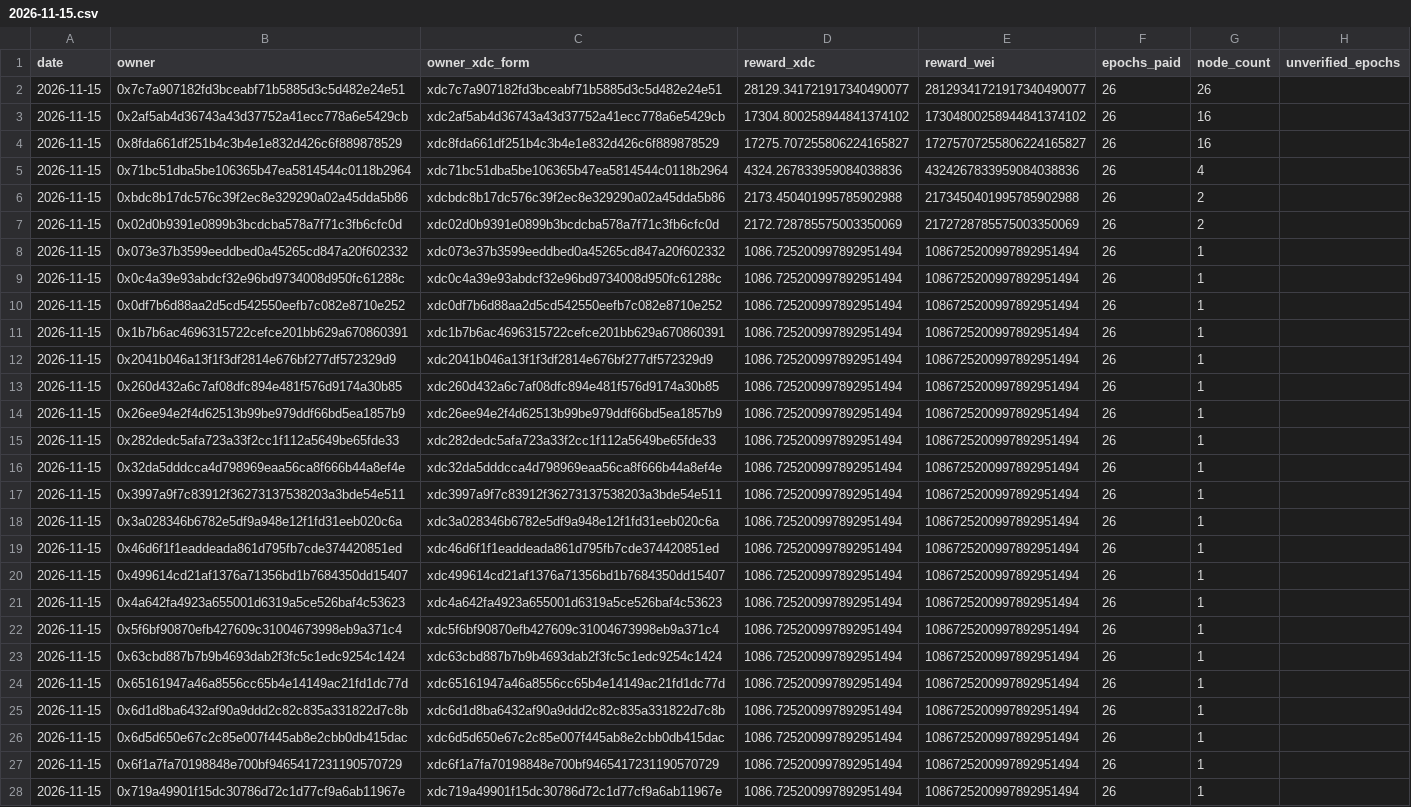
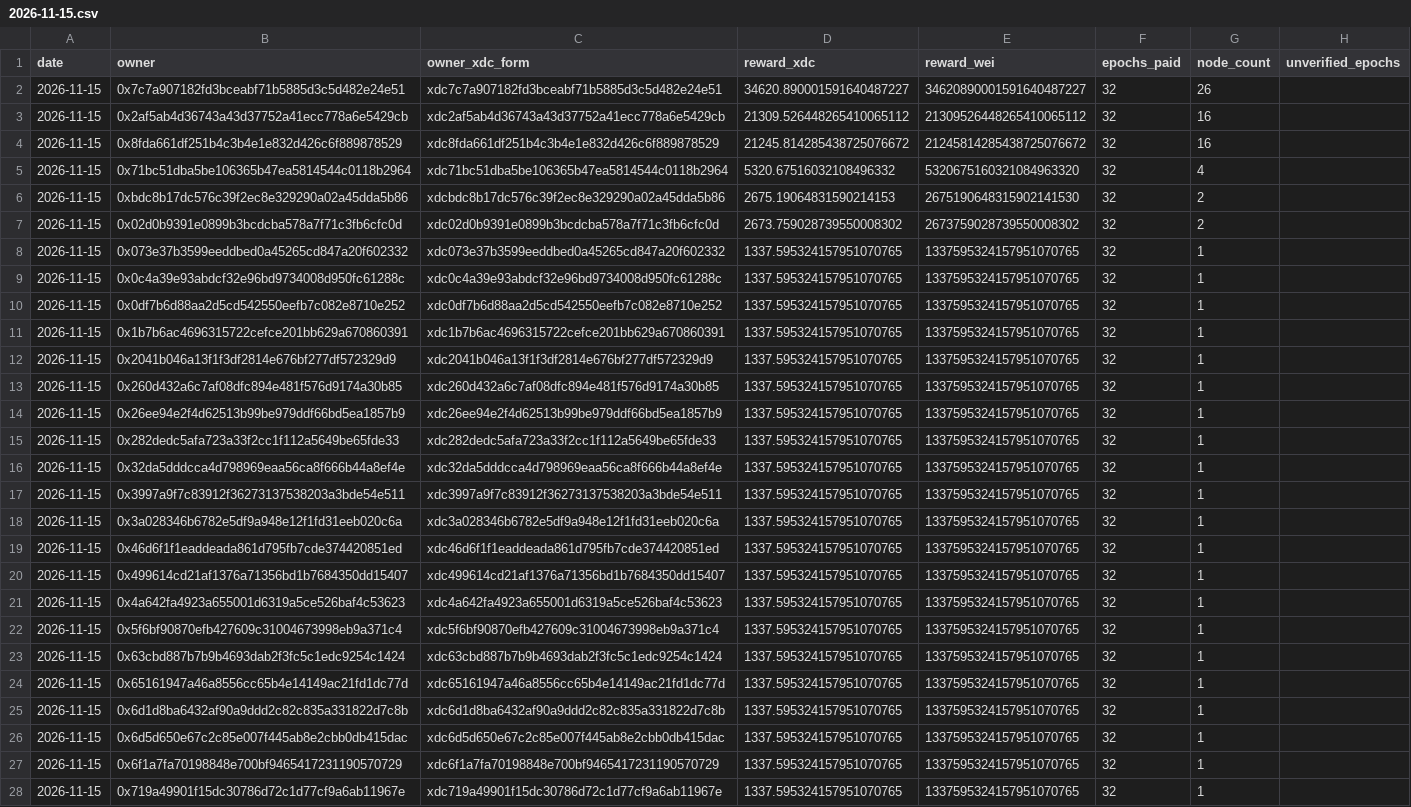
Before and after one commit to s4njk4n/aitest3, a CSV file: v1/epoch-rewards/daily/2026-11-15.csv, drawn as a sheet; only a part is shown; the diff covers the shown part only; the diff names each change by its address in the sheet, - before the commit and + after, or states it on an @@ line.

```diff
--- a/v1/epoch-rewards/daily/2026-11-15.csv
+++ b/v1/epoch-rewards/daily/2026-11-15.csv
-D2 (reward_xdc): 28129.341721917340490077
+D2 (reward_xdc): 34620.890001591640487227
-E2 (reward_wei): 28129341721917340490077
+E2 (reward_wei): 34620890001591640487227
-F2:F28 (epochs_paid): 26
+F2:F28 (epochs_paid): 32
-D3 (reward_xdc): 17304.800258944841374102
+D3 (reward_xdc): 21309.526448265410065112
-E3 (reward_wei): 17304800258944841374102
+E3 (reward_wei): 21309526448265410065112
-D4 (reward_xdc): 17275.707255806224165827
+D4 (reward_xdc): 21245.814285438725076672
-E4 (reward_wei): 17275707255806224165827
+E4 (reward_wei): 21245814285438725076672
-D5 (reward_xdc): 4324.267833959084038836
+D5 (reward_xdc): 5320.67516032108496332
-E5 (reward_wei): 4324267833959084038836
+E5 (reward_wei): 5320675160321084963320
-D6 (reward_xdc): 2173.450401995785902988
+D6 (reward_xdc): 2675.19064831590214153
-E6 (reward_wei): 2173450401995785902988
+E6 (reward_wei): 2675190648315902141530
-D7 (reward_xdc): 2172.728785575003350069
+D7 (reward_xdc): 2673.759028739550008302
-E7 (reward_wei): 2172728785575003350069
+E7 (reward_wei): 2673759028739550008302
-D8:D28 (reward_xdc): 1086.725200997892951494
+D8:D28 (reward_xdc): 1337.595324157951070765
-E8:E28 (reward_wei): 1086725200997892951494
+E8:E28 (reward_wei): 1337595324157951070765
```
Also changed, not shown: 1 added row, 1 removed row and 60 edited cells elsewhere in this file, v1/epoch-rewards/monthly/2026-11.csv, 23 other files.
